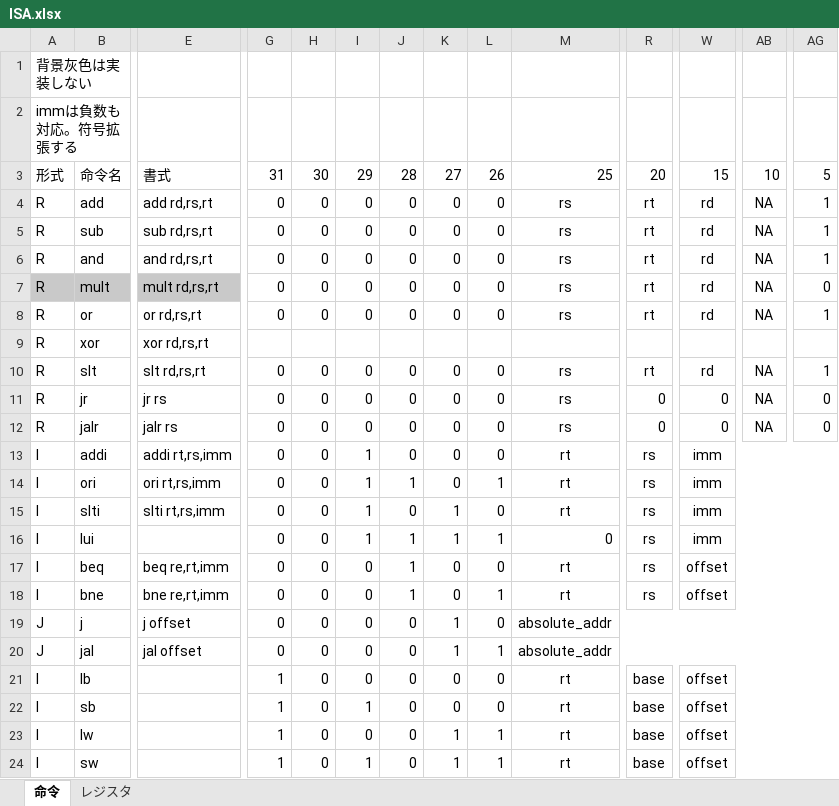
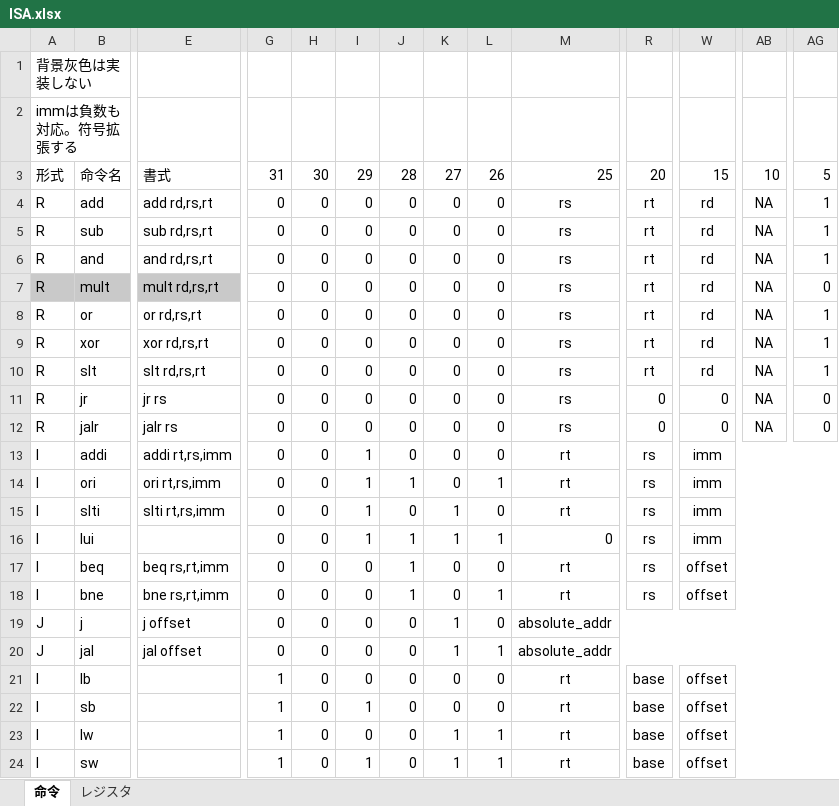
Before and after one commit to Mine02C4/compsys2018-6, an Excel workbook: documents/ISA.xlsx, sheet 命令, drawn as a sheet; only a part is shown, gaps mark what is left out; values as stored, in another font and other column widths than the file's, no borders; the diff covers the shown part only; the diff names each change by its address in the sheet, - before the commit and + after, or states it on an @@ line.

Commit message:
Update ISA document for missing xor instruction.

```diff
--- a/documents/ISA.xlsx (sheet 命令)
+++ b/documents/ISA.xlsx (sheet 命令)
-G9: (empty)
+G9: 0
-H9: (empty)
+H9: 0
-I9: (empty)
+I9: 0
-J9: (empty)
+J9: 0
-K9: (empty)
+K9: 0
-L9: (empty)
+L9: 0
-M9: (empty)
+M9: rs
+M9:Q9 merged
-R9: (empty)
+R9: rt
+R9:V9 merged
-W9: (empty)
+W9: rd
+W9:AA9 merged
-AB9: (empty)
+AB9: NA
+AB9:AF9 merged
-AG9: (empty)
+AG9: 1
-E17: beq re,rt,imm
+E17: beq rs,rt,imm
-E18: bne re,rt,imm
+E18: bne rs,rt,imm
```
Also changed, not shown: 5 edited cells elsewhere in this sheet.
